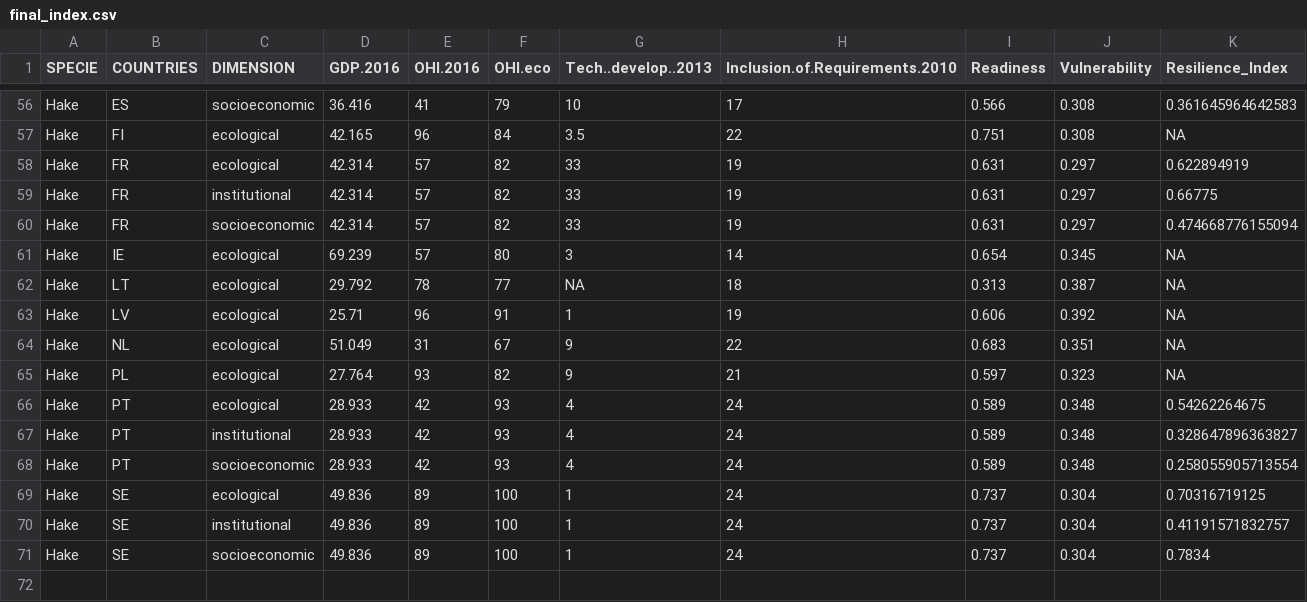
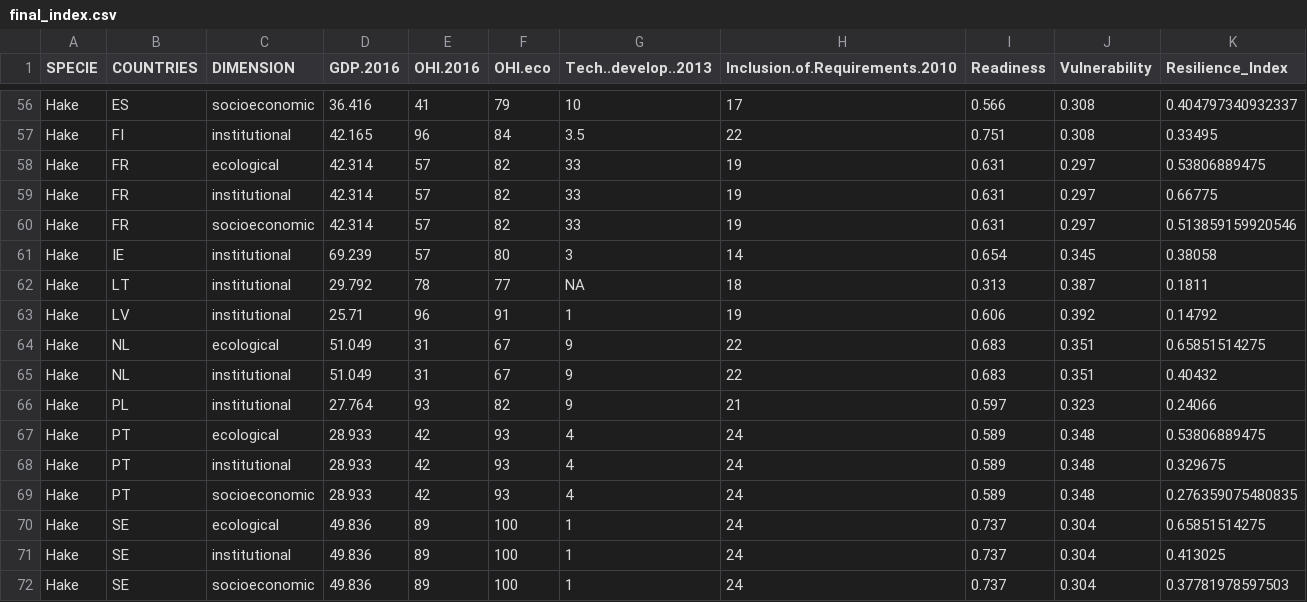
Before and after one commit to futureoceanslab/Fisheries-Resilience-Index, a CSV file: data/final_index.csv, drawn as a sheet; only a part is shown, gaps mark what is left out; the diff covers the shown part only.

```diff
--- a/data/final_index.csv
+++ b/data/final_index.csv
@@ -56,16 +56,17 @@
-"Hake","ES","socioeconomic",36.416,41,79,10,17,0.566,0.308,0.361645964642583
-"Hake","FI","ecological",42.165,96,84,3.5,22,0.751,0.308,NA
-"Hake","FR","ecological",42.314,57,82,33,19,0.631,0.297,0.622894919
+"Hake","ES","socioeconomic",36.416,41,79,10,17,0.566,0.308,0.404797340932337
+"Hake","FI","institutional",42.165,96,84,3.5,22,0.751,0.308,0.33495
+"Hake","FR","ecological",42.314,57,82,33,19,0.631,0.297,0.53806889475
 "Hake","FR","institutional",42.314,57,82,33,19,0.631,0.297,0.66775
-"Hake","FR","socioeconomic",42.314,57,82,33,19,0.631,0.297,0.474668776155094
-"Hake","IE","ecological",69.239,57,80,3,14,0.654,0.345,NA
-"Hake","LT","ecological",29.792,78,77,NA,18,0.313,0.387,NA
-"Hake","LV","ecological",25.71,96,91,1,19,0.606,0.392,NA
-"Hake","NL","ecological",51.049,31,67,9,22,0.683,0.351,NA
-"Hake","PL","ecological",27.764,93,82,9,21,0.597,0.323,NA
-"Hake","PT","ecological",28.933,42,93,4,24,0.589,0.348,0.54262264675
-"Hake","PT","institutional",28.933,42,93,4,24,0.589,0.348,0.328647896363827
-"Hake","PT","socioeconomic",28.933,42,93,4,24,0.589,0.348,0.258055905713554
-"Hake","SE","ecological",49.836,89,100,1,24,0.737,0.304,0.70316719125
-"Hake","SE","institutional",49.836,89,100,1,24,0.737,0.304,0.41191571832757
-"Hake","SE","socioeconomic",49.836,89,100,1,24,0.737,0.304,0.7834
+"Hake","FR","socioeconomic",42.314,57,82,33,19,0.631,0.297,0.513859159920546
+"Hake","IE","institutional",69.239,57,80,3,14,0.654,0.345,0.38058
+"Hake","LT","institutional",29.792,78,77,NA,18,0.313,0.387,0.1811
+"Hake","LV","institutional",25.71,96,91,1,19,0.606,0.392,0.14792
+"Hake","NL","ecological",51.049,31,67,9,22,0.683,0.351,0.65851514275
+"Hake","NL","institutional",51.049,31,67,9,22,0.683,0.351,0.40432
+"Hake","PL","institutional",27.764,93,82,9,21,0.597,0.323,0.24066
+"Hake","PT","ecological",28.933,42,93,4,24,0.589,0.348,0.53806889475
+"Hake","PT","institutional",28.933,42,93,4,24,0.589,0.348,0.329675
+"Hake","PT","socioeconomic",28.933,42,93,4,24,0.589,0.348,0.276359075480835
+"Hake","SE","ecological",49.836,89,100,1,24,0.737,0.304,0.65851514275
+"Hake","SE","institutional",49.836,89,100,1,24,0.737,0.304,0.413025
+"Hake","SE","socioeconomic",49.836,89,100,1,24,0.737,0.304,0.37781978597503
```
Also changed, not shown: 55 edited cells elsewhere in this file, 1 other file.
